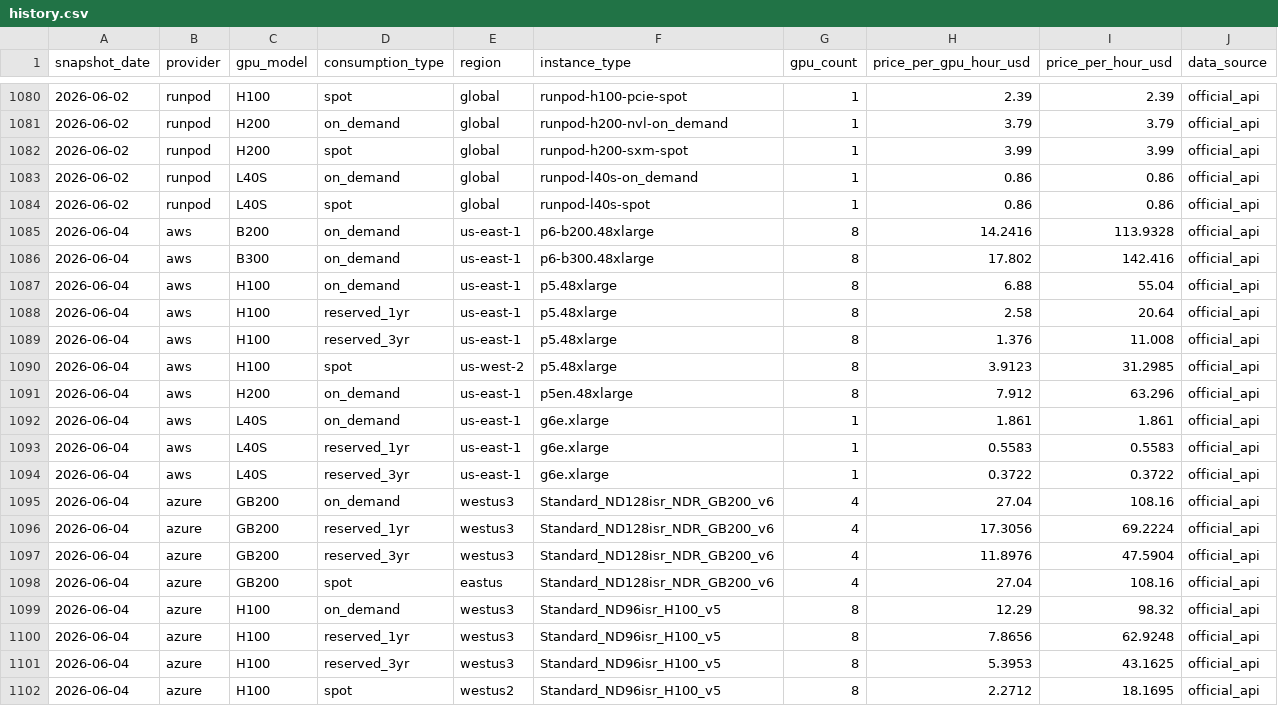
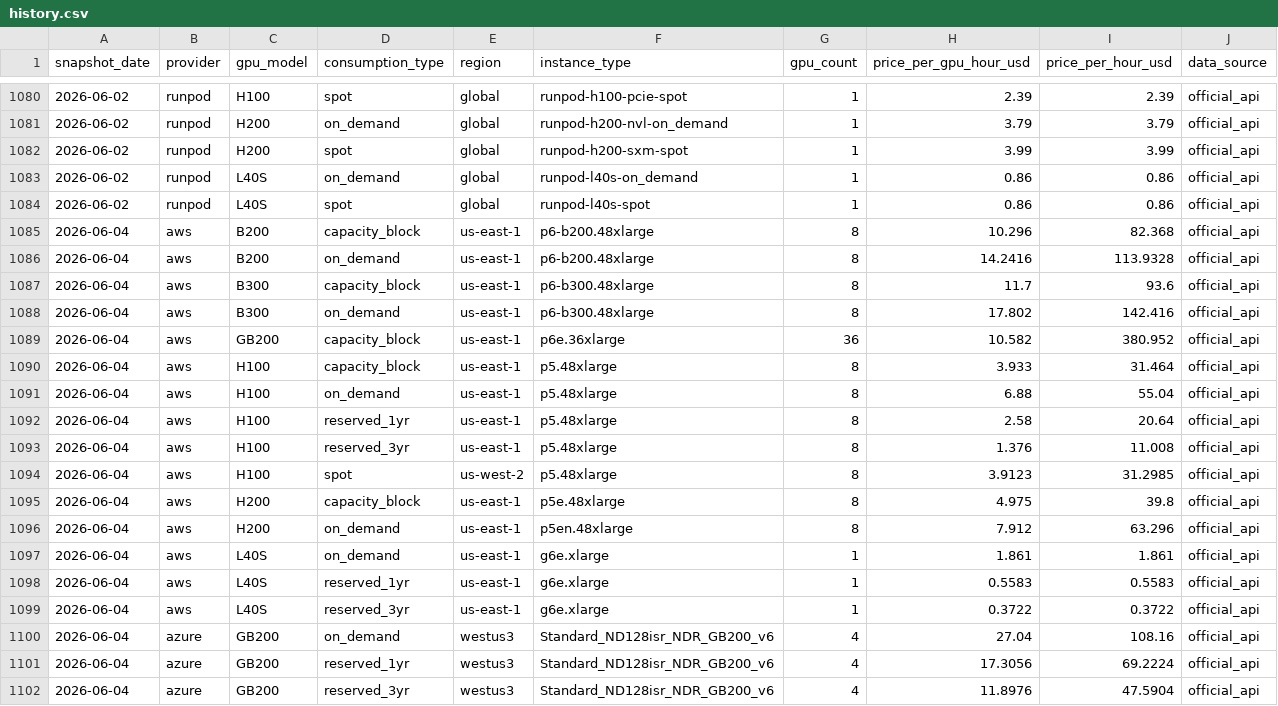
Before and after one commit to koen-nebius/price-monitor, a CSV file: store/history.csv, drawn as a sheet; only a part is shown, gaps mark what is left out; the shorter side is filled out with more unchanged rows; the diff names each change by its address in the sheet, - before the commit and + after, or states it on an @@ line.

```diff
--- a/store/history.csv
+++ b/store/history.csv
+row 1085: 2026-06-04 | aws | B200 | capacity_block | us-east-1 | p6-b200.48xlarge | 8 | 10.296 | 82.368 | official_api
+row 1087: 2026-06-04 | aws | B300 | capacity_block | us-east-1 | p6-b300.48xlarge | 8 | 11.7 | 93.6 | official_api
+row 1089: 2026-06-04 | aws | GB200 | capacity_block | us-east-1 | p6e.36xlarge | 36 | 10.582 | 380.952 | official_api
+row 1090: 2026-06-04 | aws | H100 | capacity_block | us-east-1 | p5.48xlarge | 8 | 3.933 | 31.464 | official_api
+row 1095: 2026-06-04 | aws | H200 | capacity_block | us-east-1 | p5e.48xlarge | 8 | 4.975 | 39.8 | official_api
```
Also changed, not shown: 7 other files.
